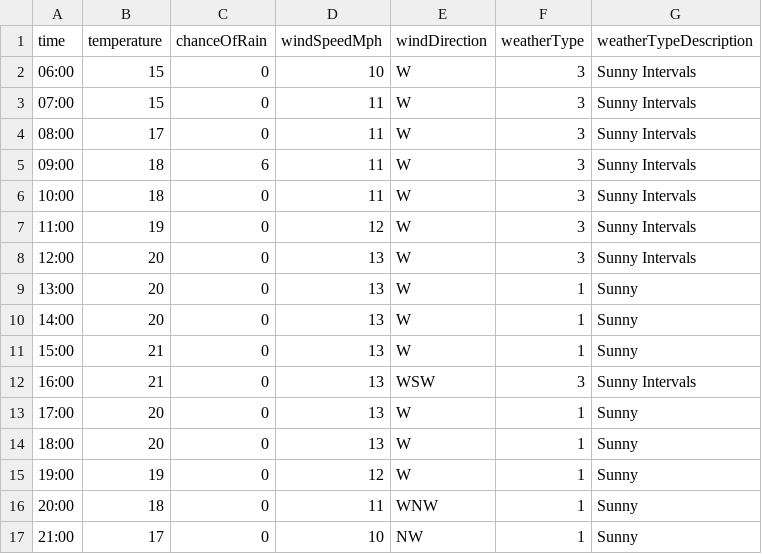
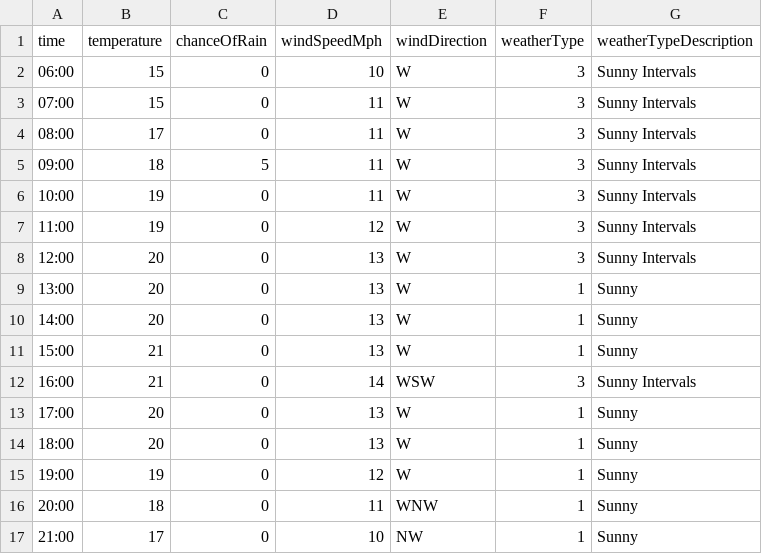
Before and after one commit to djcarter85/studland, a CSV file: _data/weather/2023-07-19.csv, drawn as a sheet; only a part is shown.

Commit message:
6e3c89d3-c0ef-464f-a5cc-517fd0269b8b

```diff
--- a/_data/weather/2023-07-19.csv
+++ b/_data/weather/2023-07-19.csv
@@ -4,4 +4,4 @@ time,temperature,chanceOfRain,windSpeedMph,windDirection,weatherType,weatherType
 08:00,17,0,11,W,3,Sunny Intervals
-09:00,18,6,11,W,3,Sunny Intervals
-10:00,18,0,11,W,3,Sunny Intervals
+09:00,18,5,11,W,3,Sunny Intervals
+10:00,19,0,11,W,3,Sunny Intervals
 11:00,19,0,12,W,3,Sunny Intervals
@@ -11,3 +11,3 @@ time,temperature,chanceOfRain,windSpeedMph,windDirection,weatherType,weatherType
 15:00,21,0,13,W,1,Sunny
-16:00,21,0,13,WSW,3,Sunny Intervals
+16:00,21,0,14,WSW,3,Sunny Intervals
 17:00,20,0,13,W,1,Sunny
```
